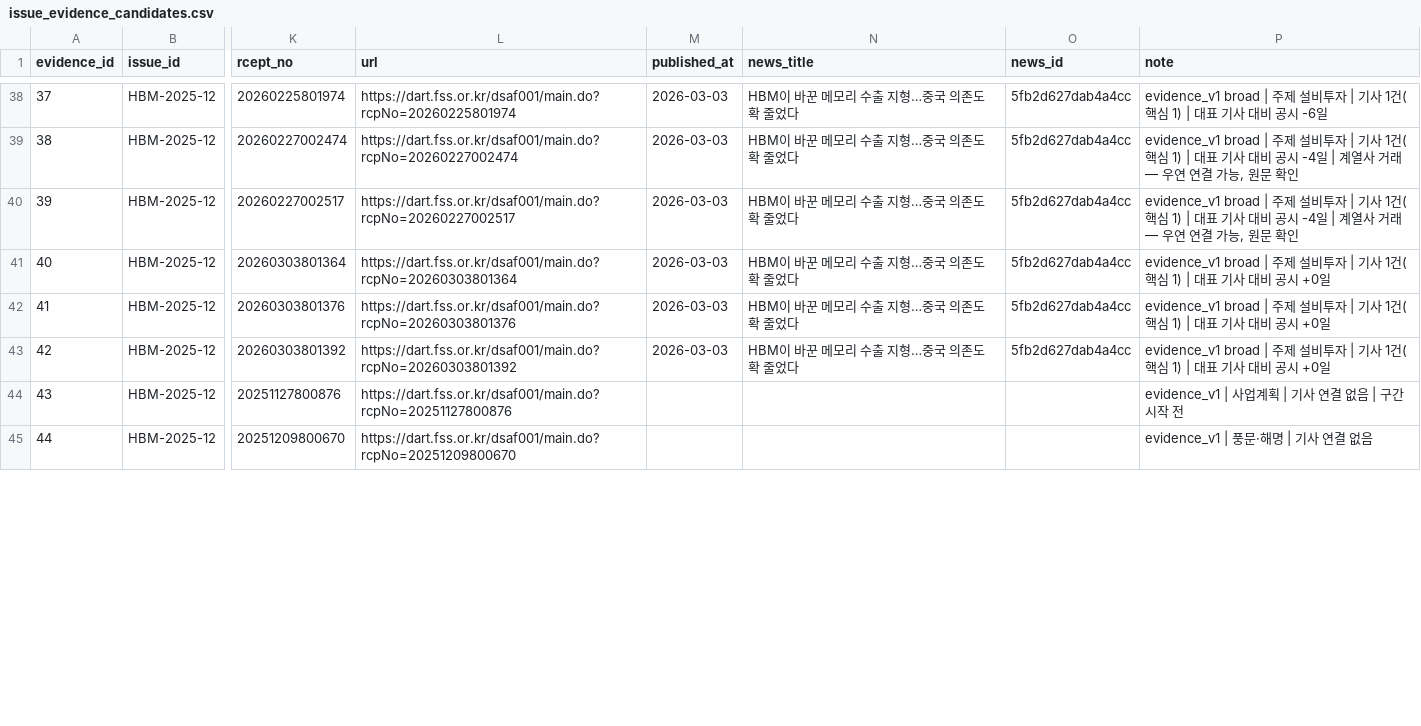
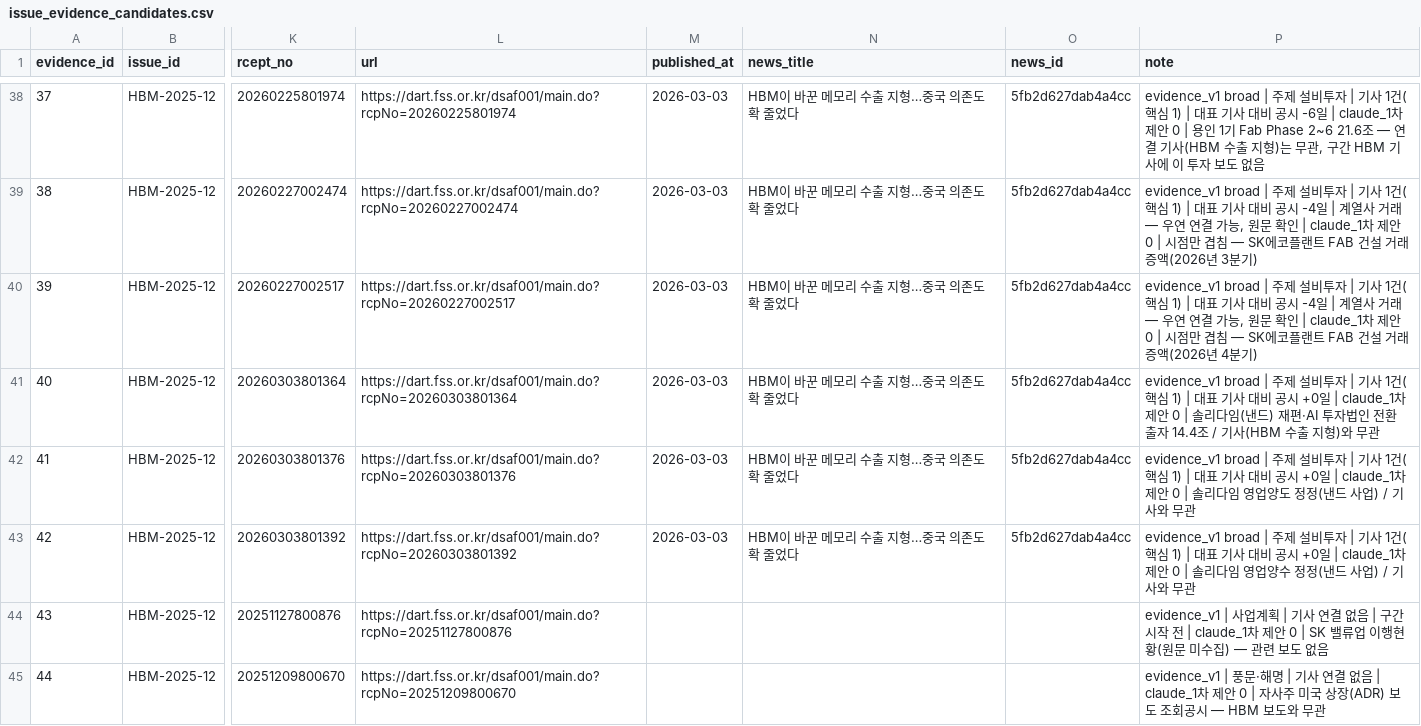
Before and after one commit to AI-Campus-1st/HBM-Technology-Intelligence-Dashboard, a CSV file: outputs/reports/issue_evidence_candidates.csv, drawn as a sheet; only a part is shown, gaps mark what is left out; the diff covers the shown part only; the diff names each change by its address in the sheet, - before the commit and + after, or states it on an @@ line.

```diff
--- a/outputs/reports/issue_evidence_candidates.csv
+++ b/outputs/reports/issue_evidence_candidates.csv
-P38 (note): …시 -6일
+P38 (note): …시 -6일 | claude_1차 제안 0 | 용인 1기 Fab Phase 2~6 21.6조 — 연결 기사(HBM 수출 지형)는 무관, 구간 HBM 기사에 이 투자 보도 없음
-P39 (note): …문 확인
+P39 (note): …문 확인 | claude_1차 제안 0 | 시점만 겹침 — SK에코플랜트 FAB 건설 거래 증액(2026년 3분기)
-P40 (note): …문 확인
+P40 (note): …문 확인 | claude_1차 제안 0 | 시점만 겹침 — SK에코플랜트 FAB 건설 거래 증액(2026년 4분기)
-P41 (note): …시 +0일
+P41 (note): …시 +0일 | claude_1차 제안 0 | 솔리다임(낸드) 재편·AI 투자법인 전환 출자 14.4조 / 기사(HBM 수출 지형)와 무관
-P42 (note): …시 +0일
+P42 (note): …시 +0일 | claude_1차 제안 0 | 솔리다임 영업양도 정정(낸드 사업) / 기사와 무관
-P43 (note): …시 +0일
+P43 (note): …시 +0일 | claude_1차 제안 0 | 솔리다임 영업양수 정정(낸드 사업) / 기사와 무관
-P44 (note): …시작 전
+P44 (note): …시작 전 | claude_1차 제안 0 | SK 밸류업 이행현황(원문 미수집) — 관련 보도 없음
-P45 (note): …결 없음
+P45 (note): …결 없음 | claude_1차 제안 0 | 자사주 미국 상장(ADR) 보도 조회공시 — HBM 보도와 무관
```
Also changed, not shown: 33 edited cells elsewhere in this file, 5 other files.
